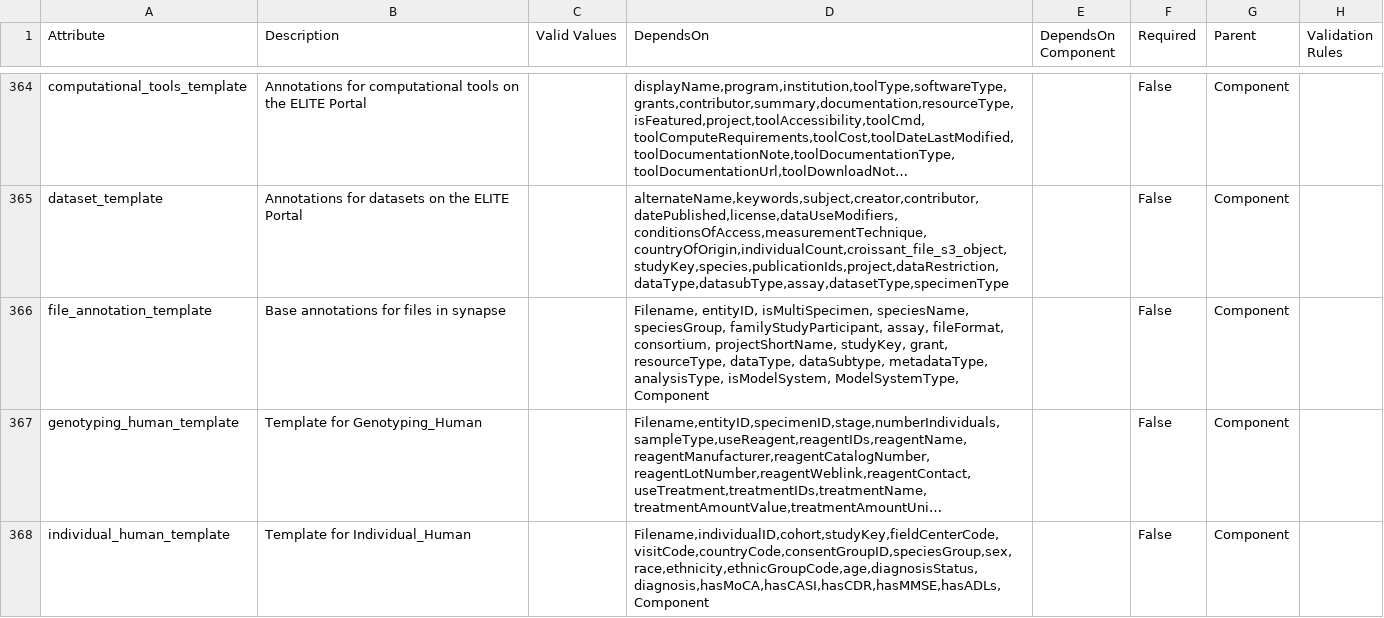
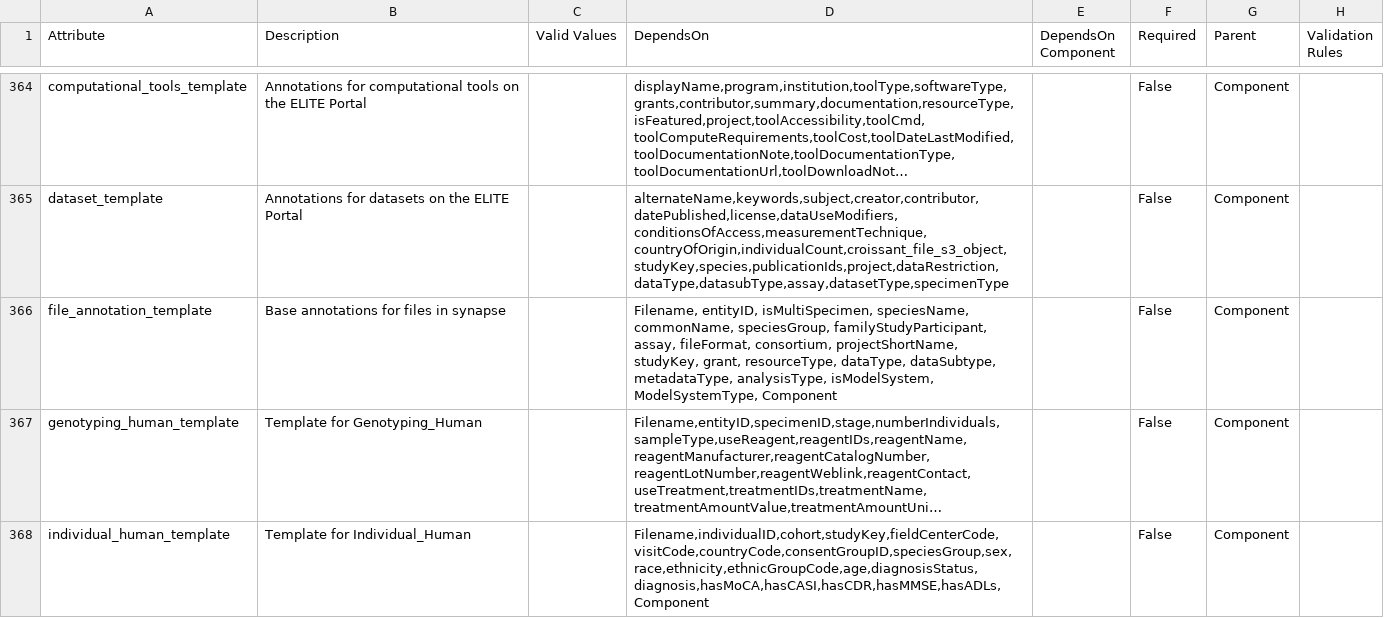
Before and after one commit to eliteportal/data-models, a CSV file: EL.data.model.csv, drawn as a sheet; only a part is shown, gaps mark what is left out; long unchanged cells end in …; the diff covers the shown part only; the diff names each change by its address in the sheet, - before the commit and + after, or states it on an @@ line.

Commit message:
Species value update (#148)
* updated speciesName and commonName enums to include all currently on portal

* added commonName to templates to include in future annotation

* merge and convert data model

```diff
--- a/EL.data.model.csv
+++ b/EL.data.model.csv
-D366 (DependsOn): …isMultiSpecimen, speciesName, speciesGroup, familyStudyParticipant,…
+D366 (DependsOn): …isMultiSpecimen, speciesName, commonName, speciesGroup, familyStudyParticipant,…
```
Also changed, not shown: 12 edited cells elsewhere in this file, 1 other file.
